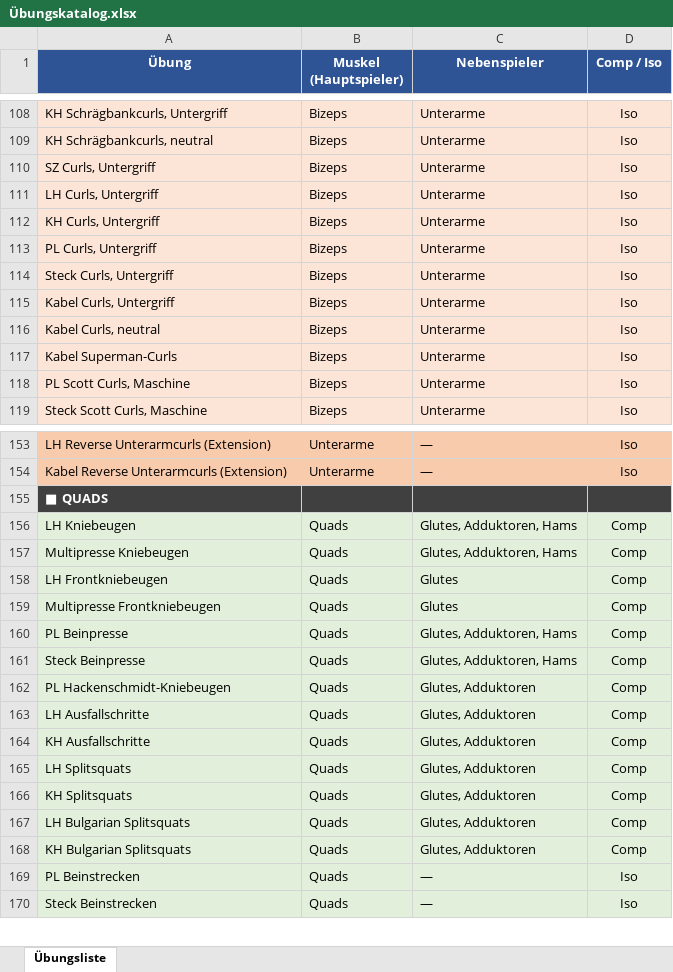
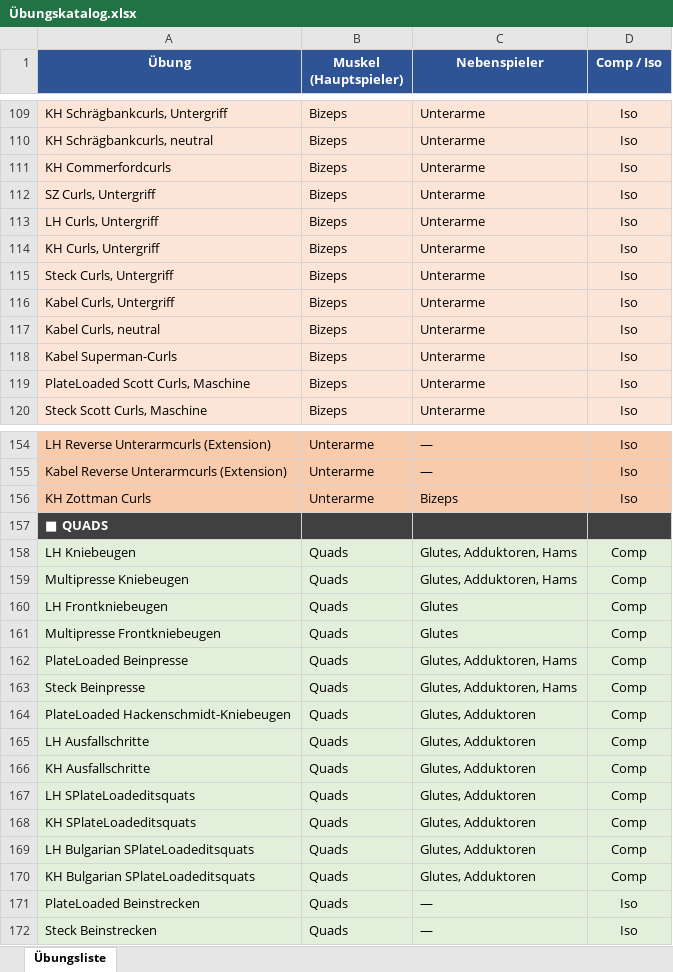
Before and after one commit to latissimus/blast-trainer, an Excel workbook: Übungskatalog.xlsx, sheet Übungsliste, drawn as a sheet; only a part is shown, gaps mark what is left out; values as stored, in another font and other column widths than the file's, no borders; removed rows and columns are numbered as before the commit, all else as after; the diff covers the shown part only; the diff names each change by its address in the sheet, - before the commit and + after, or states it on an @@ line.

Commit message:
Übungen

```diff
--- a/Übungskatalog.xlsx (sheet Übungsliste)
+++ b/Übungskatalog.xlsx (sheet Übungsliste)
+row 111: KH Commerfordcurls | Bizeps | Unterarme | Iso
-row 113: PL Curls, Untergriff | Bizeps | Unterarme | Iso
-A119 (Übung): PL Scott Curls, Maschine
+A119 (Übung): PlateLoaded Scott Curls, Maschine
+row 156: KH Zottman Curls | Unterarme | Bizeps | Iso
-A162 (Übung): PL Beinpresse
+A162 (Übung): PlateLoaded Beinpresse
-A164 (Übung): PL Hackenschmidt-Kniebeugen
+A164 (Übung): PlateLoaded Hackenschmidt-Kniebeugen
-A167 (Übung): LH Splitsquats
+A167 (Übung): LH SPlateLoadeditsquats
-A168 (Übung): KH Splitsquats
+A168 (Übung): KH SPlateLoadeditsquats
-A169 (Übung): LH Bulgarian Splitsquats
+A169 (Übung): LH Bulgarian SPlateLoadeditsquats
-A170 (Übung): KH Bulgarian Splitsquats
+A170 (Übung): KH Bulgarian SPlateLoadeditsquats
-A171 (Übung): PL Beinstrecken
+A171 (Übung): PlateLoaded Beinstrecken
```
Also changed, not shown: 1 added row and 27 edited cells elsewhere in this sheet.
